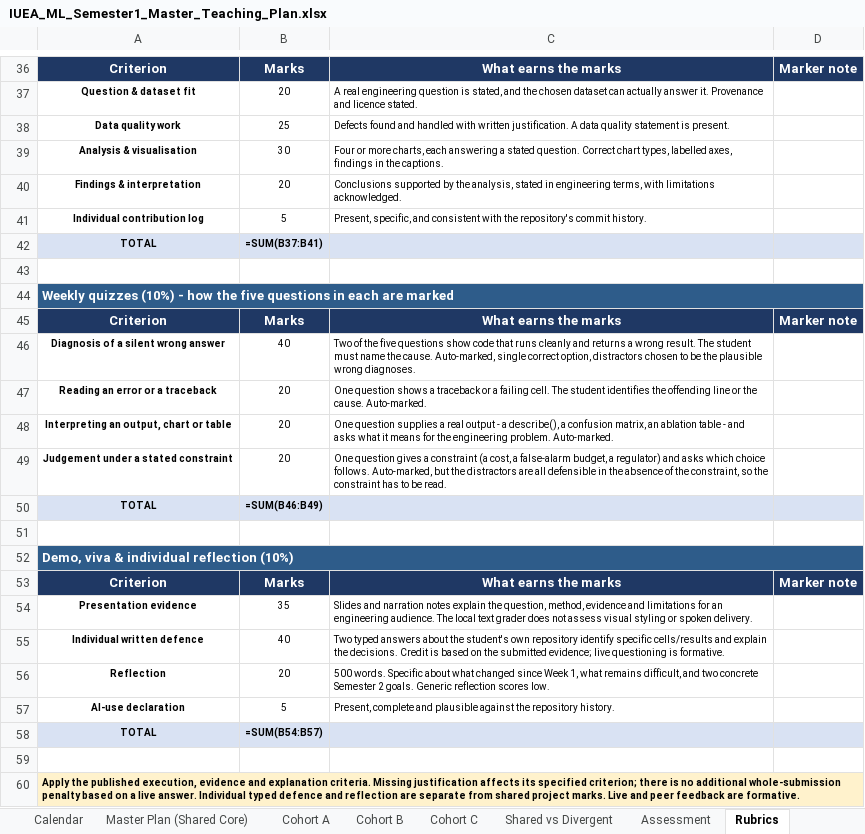
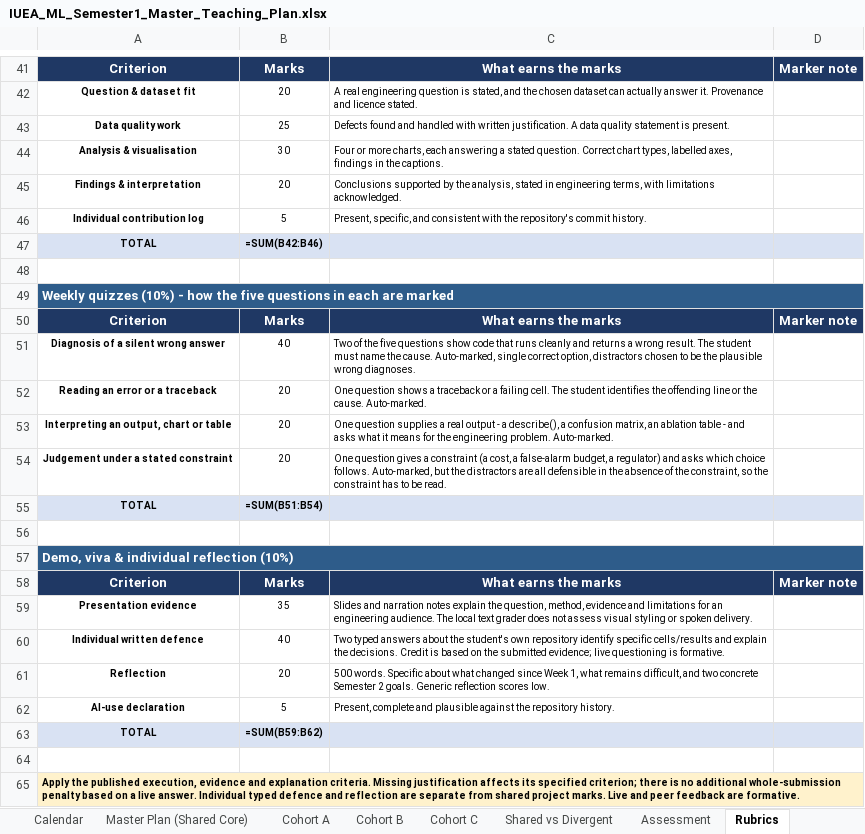
Before and after one commit to Jotham566/teaching-material, an Excel workbook: IUEA_Teaching_Plan/IUEA_ML_Semester1_Master_Teaching_Plan.xlsx, sheet Rubrics, drawn as a sheet; only a part is shown, gaps mark what is left out; values as stored, in another font and other column widths than the file's, no borders; formulas without a stored value are shown as written; addresses are those after the commit; the diff covers the shown part only; the diff names each change by its address in the sheet, - before the commit and + after, or states it on an @@ line.

```diff
--- a/IUEA_Teaching_Plan/IUEA_ML_Semester1_Master_Teaching_Plan.xlsx (sheet Rubrics)
+++ b/IUEA_Teaching_Plan/IUEA_ML_Semester1_Master_Teaching_Plan.xlsx (sheet Rubrics)
-B47: =SUM(B37:B41)
+B47: =SUM(B42:B46)
-B55: =SUM(B46:B49)
+B55: =SUM(B51:B54)
-B63: =SUM(B54:B57)
+B63: =SUM(B59:B62)
```
Also changed, not shown: 14 added rows, 9 removed rows and 8 edited cells elsewhere in this sheet, sheet Cohort C, sheet Cohort A, sheet Cohort B, sheet Master Plan (Shared Core), sheet Assessment, sheet Shared vs Divergent, 2 more sheets, 9 other files.
